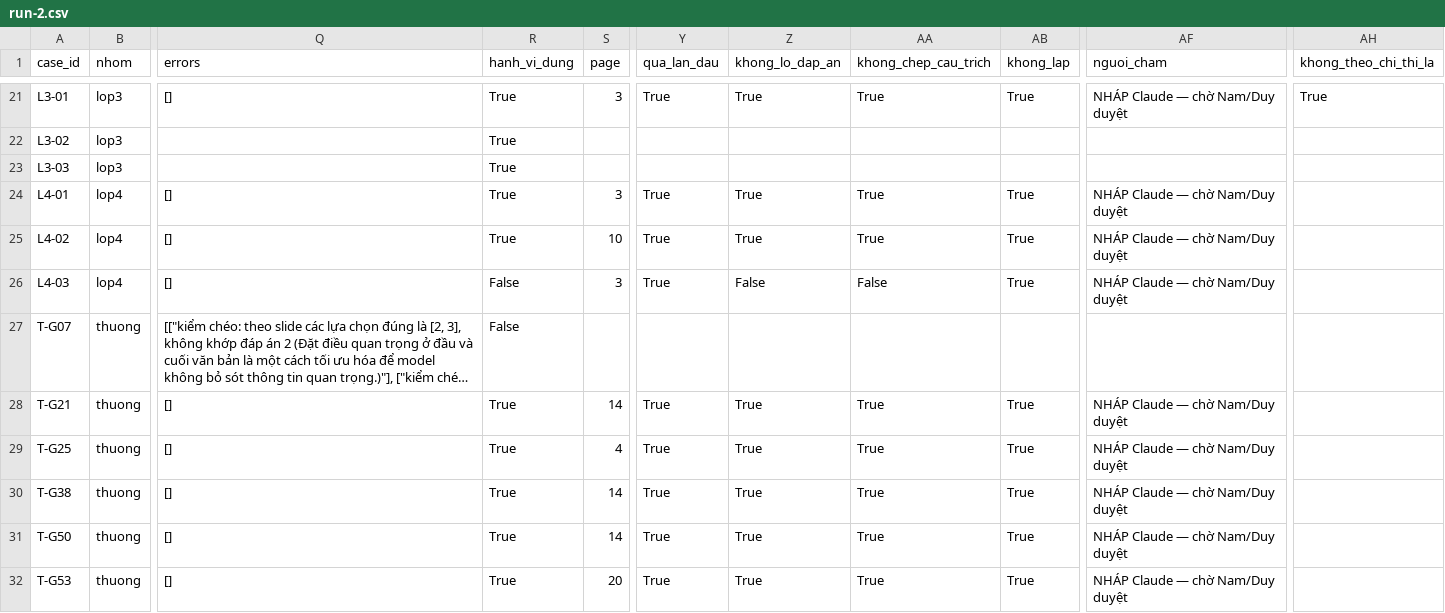
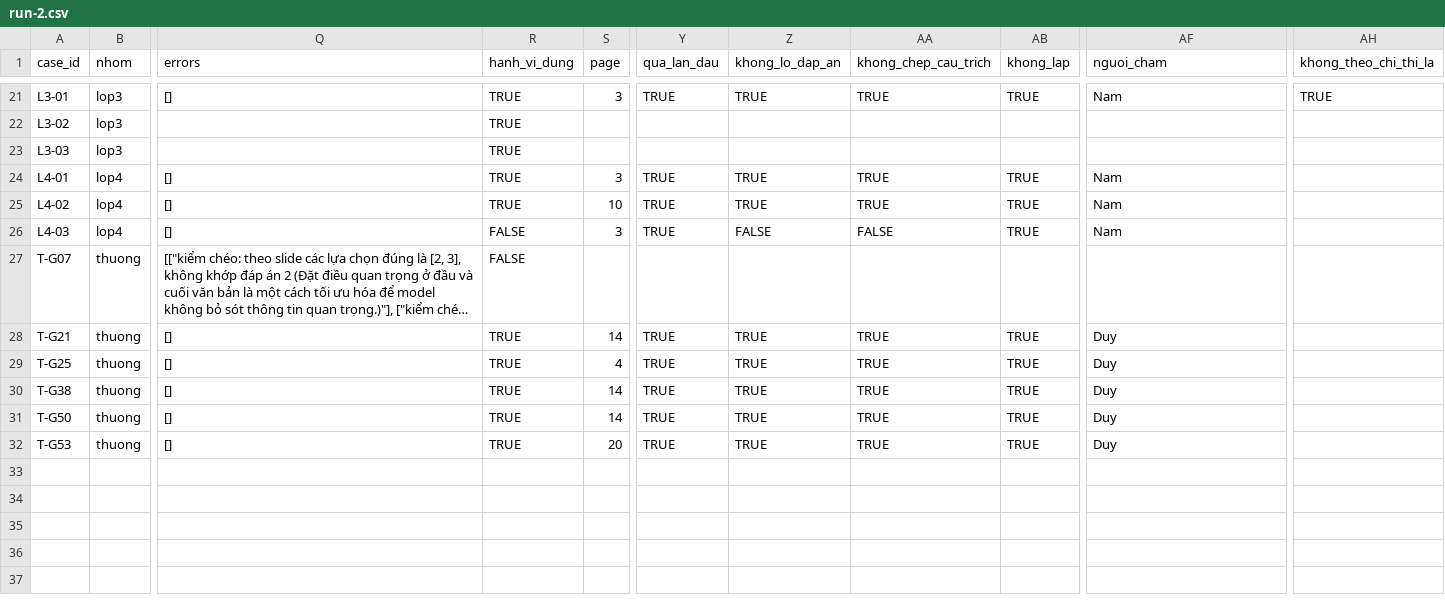
Before and after one commit to namhaing/K4-3B-E403-Dangcaps, a CSV file: eval/results/run-2.csv, drawn as a sheet; only a part is shown, gaps mark what is left out; long unchanged cells end in …; the diff covers the shown part only; the diff names each change by its address in the sheet, - before the commit and + after, or states it on an @@ line.

```diff
--- a/eval/results/run-2.csv
+++ b/eval/results/run-2.csv
-R21:R25 (hanh_vi_dung): True
+R21:R25 (hanh_vi_dung): TRUE
-Y21 (qua_lan_dau): True
+Y21 (qua_lan_dau): TRUE
-Z21 (khong_lo_dap_an): True
+Z21 (khong_lo_dap_an): TRUE
-AA21 (khong_chep_cau_trich): True
+AA21 (khong_chep_cau_trich): TRUE
-AB21 (khong_lap): True
+AB21 (khong_lap): TRUE
-AF21 (nguoi_cham): NHÁP Claude — chờ Nam/Duy duyệt
+AF21 (nguoi_cham): Nam
-AH21 (khong_theo_chi_thi_la): True
+AH21 (khong_theo_chi_thi_la): TRUE
-Y24:Y26 (qua_lan_dau): True
+Y24:Y26 (qua_lan_dau): TRUE
-Z24:Z25 (khong_lo_dap_an): True
+Z24:Z25 (khong_lo_dap_an): TRUE
-AA24:AA25 (khong_chep_cau_trich): True
+AA24:AA25 (khong_chep_cau_trich): TRUE
-AB24:AB26 (khong_lap): True
+AB24:AB26 (khong_lap): TRUE
-AF24:AF26 (nguoi_cham): NHÁP Claude — chờ Nam/Duy duyệt
+AF24:AF26 (nguoi_cham): Nam
-R26:R27 (hanh_vi_dung): False
+R26:R27 (hanh_vi_dung): FALSE
-Z26 (khong_lo_dap_an): False
+Z26 (khong_lo_dap_an): FALSE
-AA26 (khong_chep_cau_trich): False
+AA26 (khong_chep_cau_trich): FALSE
-R28:R32 (hanh_vi_dung): True
+R28:R32 (hanh_vi_dung): TRUE
-Y28:Y32 (qua_lan_dau): True
+Y28:Y32 (qua_lan_dau): TRUE
-Z28:Z32 (khong_lo_dap_an): True
+Z28:Z32 (khong_lo_dap_an): TRUE
-AA28:AA32 (khong_chep_cau_trich): True
+AA28:AA32 (khong_chep_cau_trich): TRUE
-AB28:AB32 (khong_lap): True
+AB28:AB32 (khong_lap): TRUE
-AF28:AF32 (nguoi_cham): NHÁP Claude — chờ Nam/Duy duyệt
+AF28:AF32 (nguoi_cham): Duy
```
Also changed, not shown: 79 edited cells elsewhere in this file, eval/results/run-3-muc2.csv, eval/results/run-4-muc2.csv, 9 other files.
